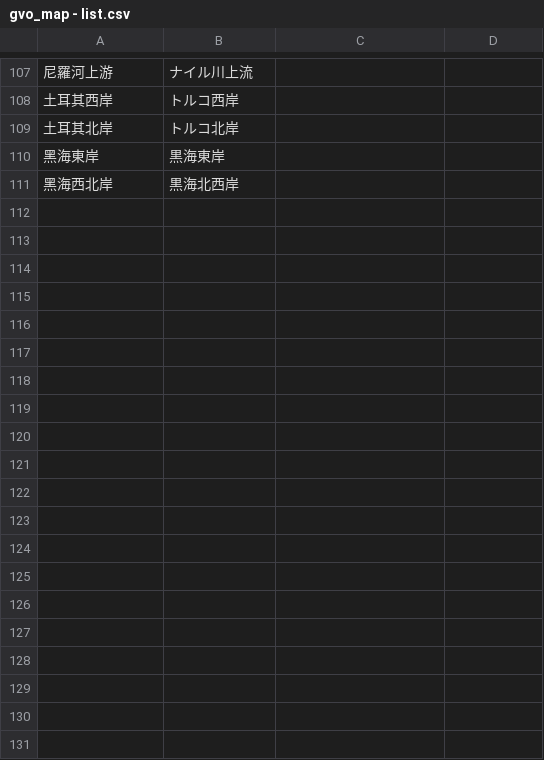
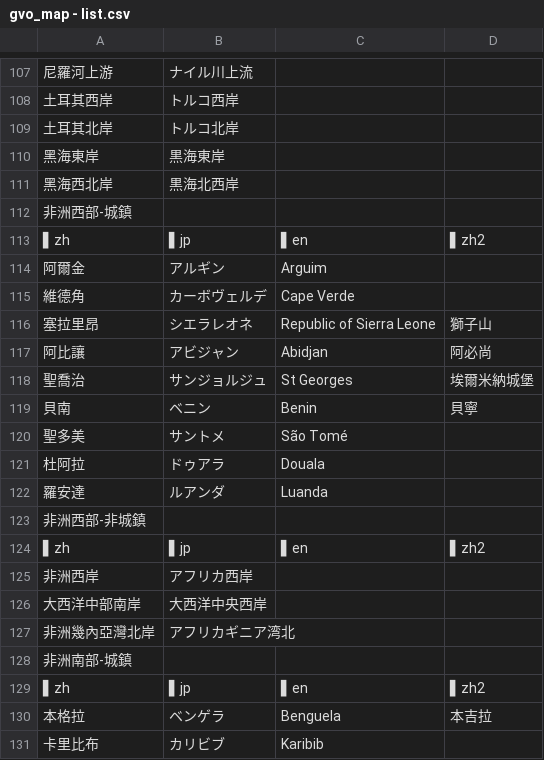
Before and after one commit to wotupset/gvo_map, a CSV file: gvo_map - list.csv, drawn as a sheet; only a part is shown, gaps mark what is left out; the diff covers the shown part only.

```diff
--- a/gvo_map - list.csv
+++ b/gvo_map - list.csv
@@ -111 +111,21 @@
 黑海西北岸,黒海北西岸,,
+非洲西部-城鎮,,,
+▌zh,▌jp,▌en,▌zh2
+阿爾金,アルギン,Arguim,
+維德角,カーボヴェルデ,Cape Verde,
+塞拉里昂,シエラレオネ,Republic of Sierra Leone,獅子山
+阿比讓,アビジャン,Abidjan,阿必尚
+聖喬治,サンジョルジュ,St Georges,埃爾米納城堡
+貝南,ベニン,Benin,貝寧
+聖多美,サントメ,São Tomé,
+杜阿拉,ドゥアラ,Douala,
+羅安達,ルアンダ,Luanda,
+非洲西部-非城鎮,,,
+▌zh,▌jp,▌en,▌zh2
+非洲西岸,アフリカ西岸,,
+大西洋中部南岸,大西洋中央西岸,,
+非洲幾內亞灣北岸,アフリカギニア湾北,,
+非洲南部-城鎮,,,
+▌zh,▌jp,▌en,▌zh2
+本格拉,ベンゲラ,Benguela,本吉拉
+卡里比布,カリビブ,Karibib,
```
Also changed, not shown: 13 added rows elsewhere in this file, 2 other files.
